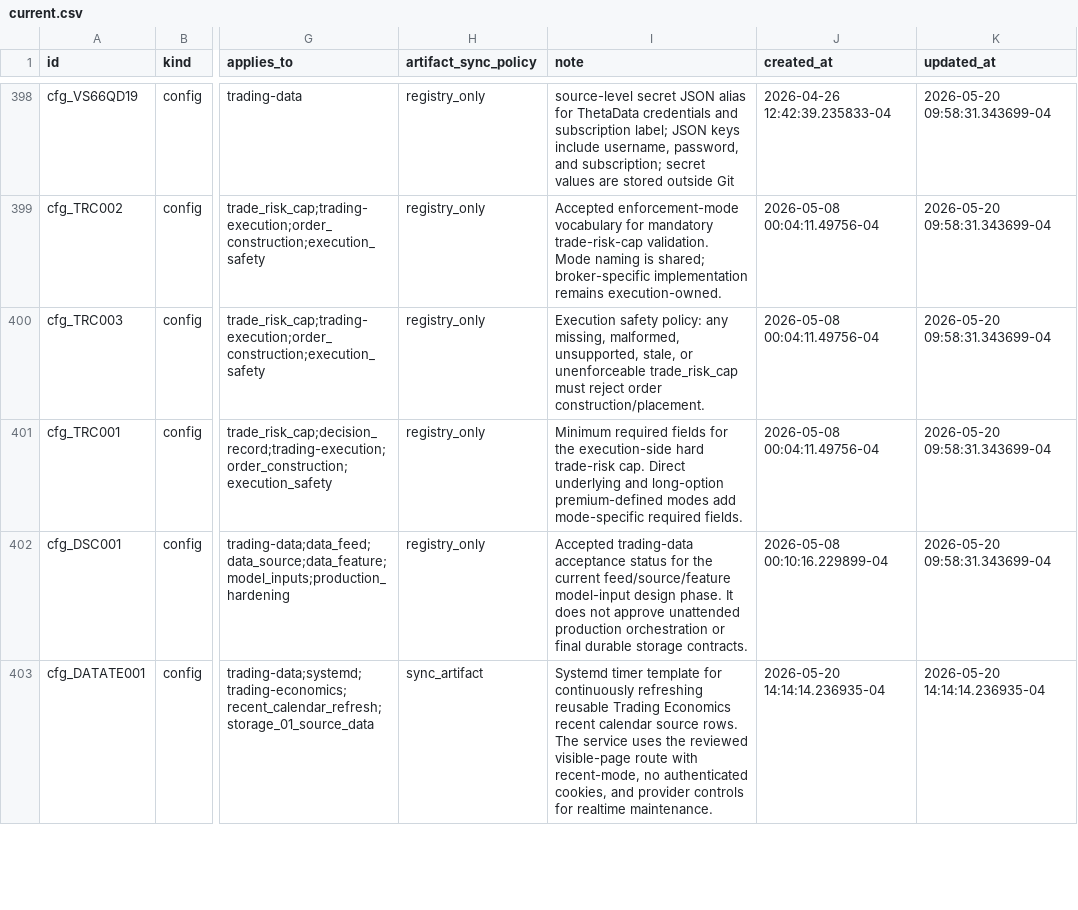
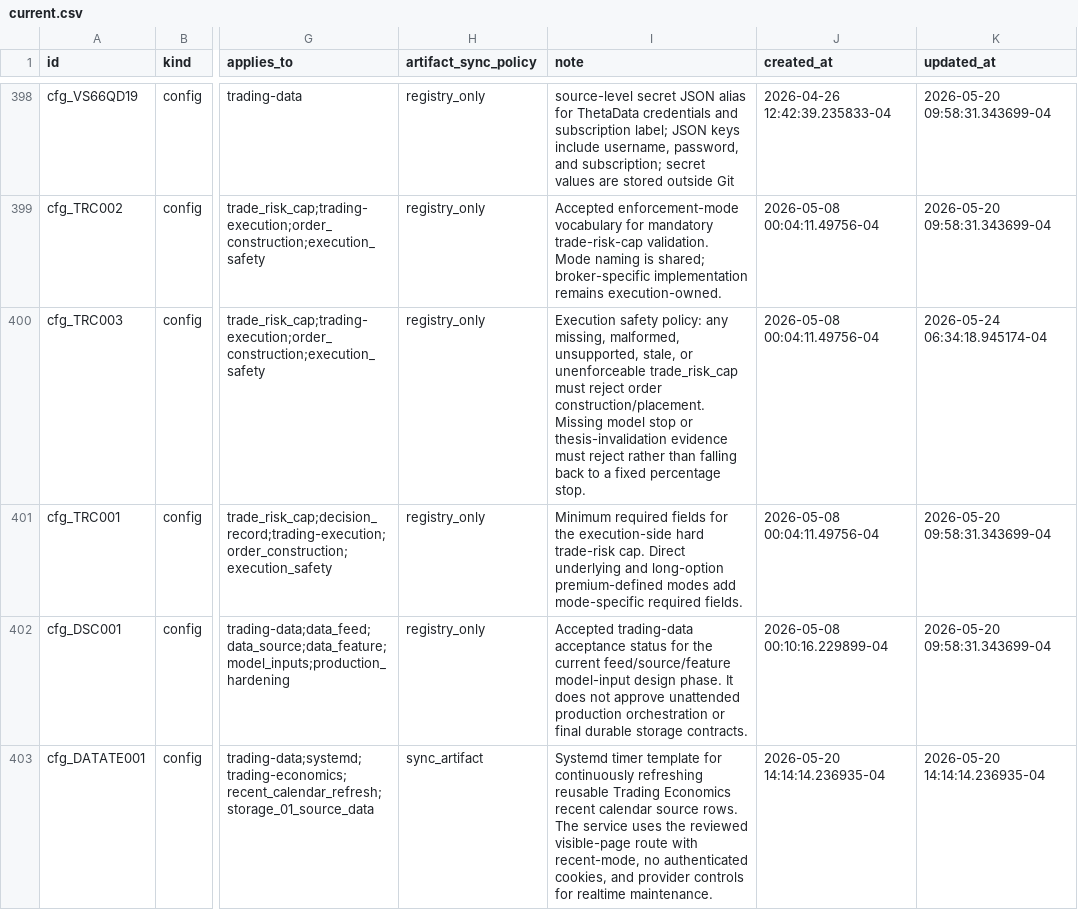
Before and after one commit to gilmore307/trading-manager, a CSV file: scripts/registry/current.csv, drawn as a sheet; only a part is shown, gaps mark what is left out; the diff covers the shown part only; the diff names each change by its address in the sheet, - before the commit and + after, or states it on an @@ line.

Commit message:
Register underlying thesis stop policy

```diff
--- a/scripts/registry/current.csv
+++ b/scripts/registry/current.csv
-I400 (note): …order construction/placement.
+I400 (note): …order construction/placement. Missing model stop or thesis-invalidation evidence must reject rather than falling back to a fixed percentage stop.
-K400 (updated_at): 2026-05-20 09:58:31.343699-04
+K400 (updated_at): 2026-05-24 06:34:18.945174-04
```
Also changed, not shown: 1 added row and 2 edited cells elsewhere in this file, 1 other file.
